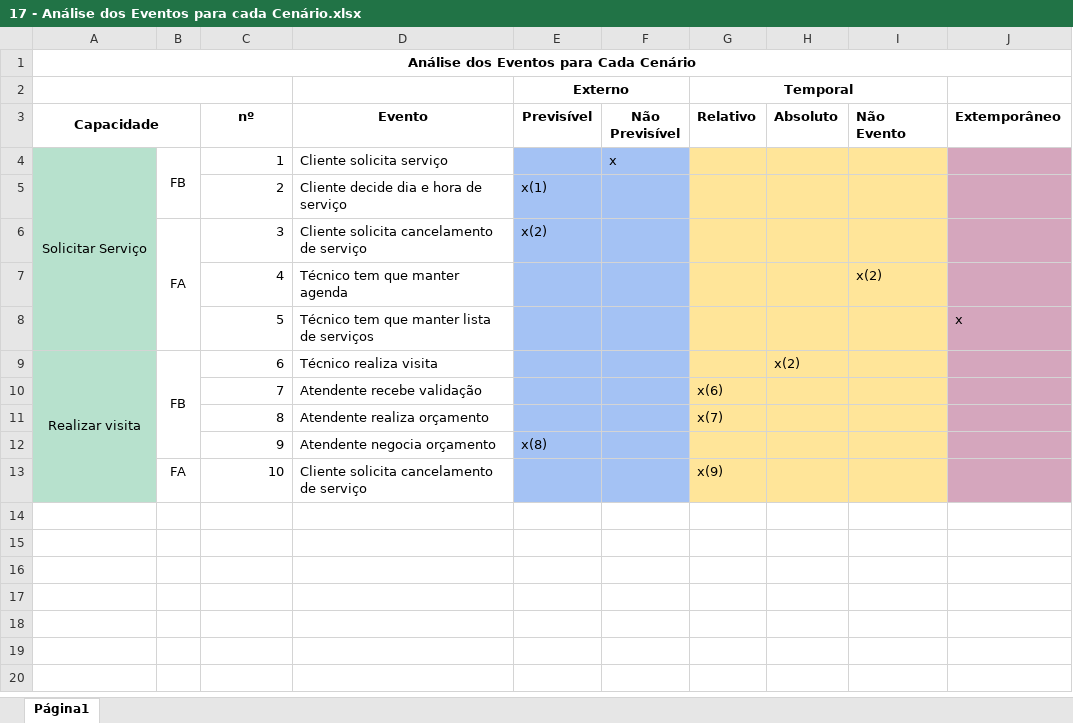
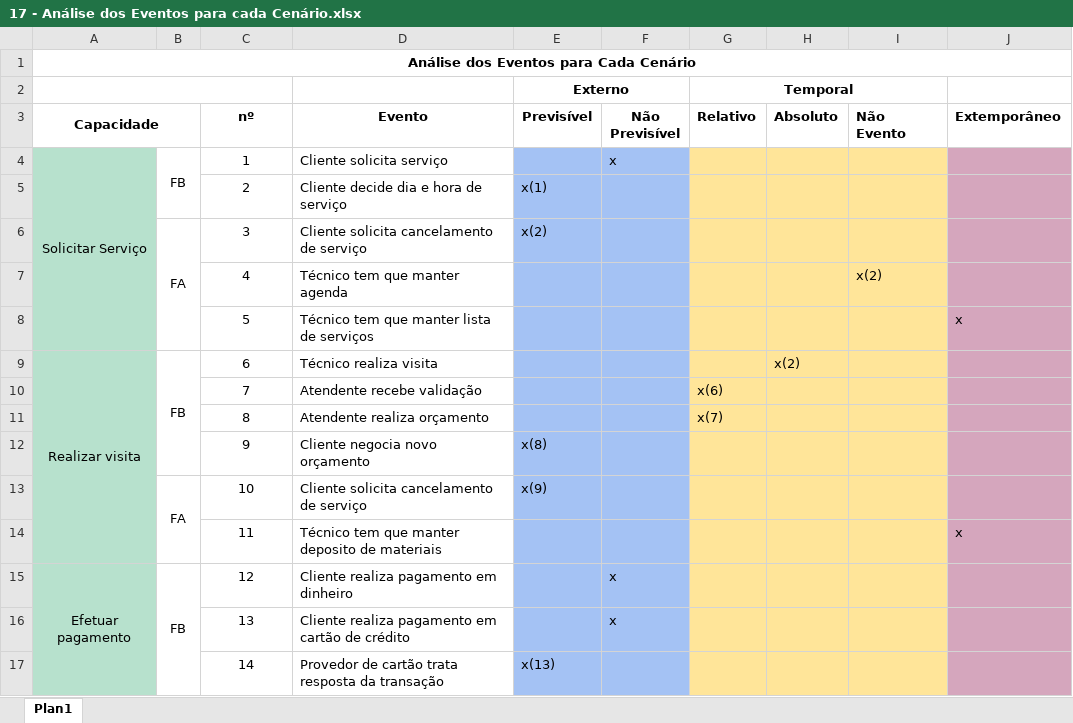
Before and after one commit to Grafuteku/One-For-All, an Excel workbook: 17 - Análise dos Eventos para cada Cenário.xlsx, sheet Plan1, drawn as a sheet; values as stored, in another font and other column widths than the file's, no borders; charts and pictures not drawn; the diff names each change by its address in the sheet, - before the commit and + after, or states it on an @@ line.

Commit message:
Inserindo artefato 17 para a ac 5

```diff
--- a/17 - Análise dos Eventos para cada Cenário.xlsx (sheet Plan1)
+++ b/17 - Análise dos Eventos para cada Cenário.xlsx (sheet Plan1)
-sheet tab: Página1
+sheet tab: Plan1
-C4:C13 alignment: right
+C4:C13 alignment: center
-A5:A8 fill: none
+A5:A8 fill: #B7E1CD
-A10:A13 fill: none
+A10:A13 fill: #B7E1CD
-D12 (Evento): Atendente negocia orçamento
+D12 (Evento): Cliente negocia novo orçamento
+B13:B14 merged
-E13 (Previsível): (empty)
+E13 (Previsível): x(9)
-G13 (Relativo): x(9)
+G13 (Relativo): (empty)
+row 14:  |  | 11 | Técnico tem que manter deposito de materiais |  |  |  |  |  | x
+row 15: Efetuar pagamento | FB | 12 | Cliente realiza pagamento em dinheiro |  | x
+row 16:  |  | 13 | Cliente realiza pagamento em cartão de crédito |  | x
+row 17:  |  | 14 | Provedor de cartão trata resposta da transação | x(13)
```
Also changed, not shown: charts or pictures.
